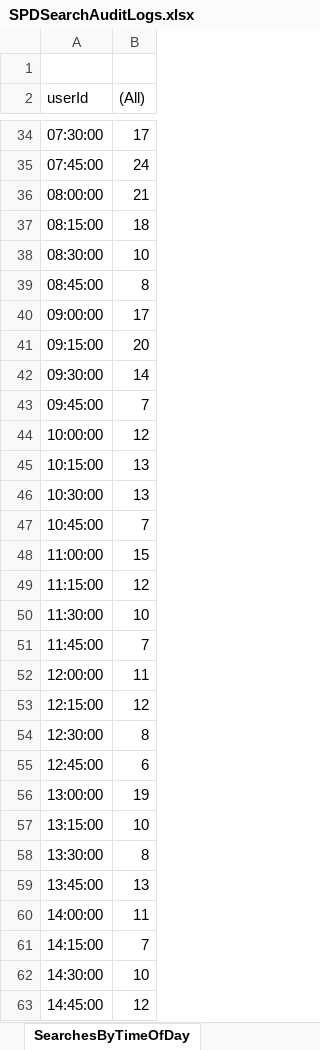
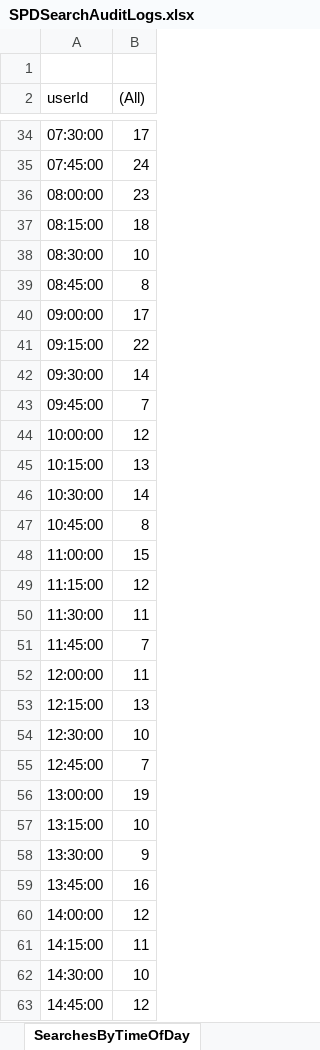
Before and after one commit to eyes-off/springfield-oregon, an Excel workbook: FlockAuditLogs/SPDSearchAuditLogs.xlsx, sheet SearchesByTimeOfDay, drawn as a sheet; only a part is shown, gaps mark what is left out; values as stored, in another font and other column widths than the file's, no borders; charts and pictures not drawn; the diff covers the shown part only; the diff names each change by its address in the sheet, - before the commit and + after, or states it on an @@ line.

```diff
--- a/FlockAuditLogs/SPDSearchAuditLogs.xlsx (sheet SearchesByTimeOfDay)
+++ b/FlockAuditLogs/SPDSearchAuditLogs.xlsx (sheet SearchesByTimeOfDay)
-B36 ((All)): 21
+B36 ((All)): 23
-B41 ((All)): 20
+B41 ((All)): 22
-B46 ((All)): 13
+B46 ((All)): 14
-B47 ((All)): 7
+B47 ((All)): 8
-B50 ((All)): 10
+B50 ((All)): 11
-B53 ((All)): 12
+B53 ((All)): 13
-B54 ((All)): 8
+B54 ((All)): 10
-B55 ((All)): 6
+B55 ((All)): 7
-B58 ((All)): 8
+B58 ((All)): 9
-B59 ((All)): 13
+B59 ((All)): 16
-B60 ((All)): 11
+B60 ((All)): 12
-B61 ((All)): 7
+B61 ((All)): 11
```
Also changed, not shown: 1 added row and 17 edited cells elsewhere in this sheet, sheet Log, sheet Searches By Reason, sheet SearchesOverTime, charts or pictures, 1 other file.
